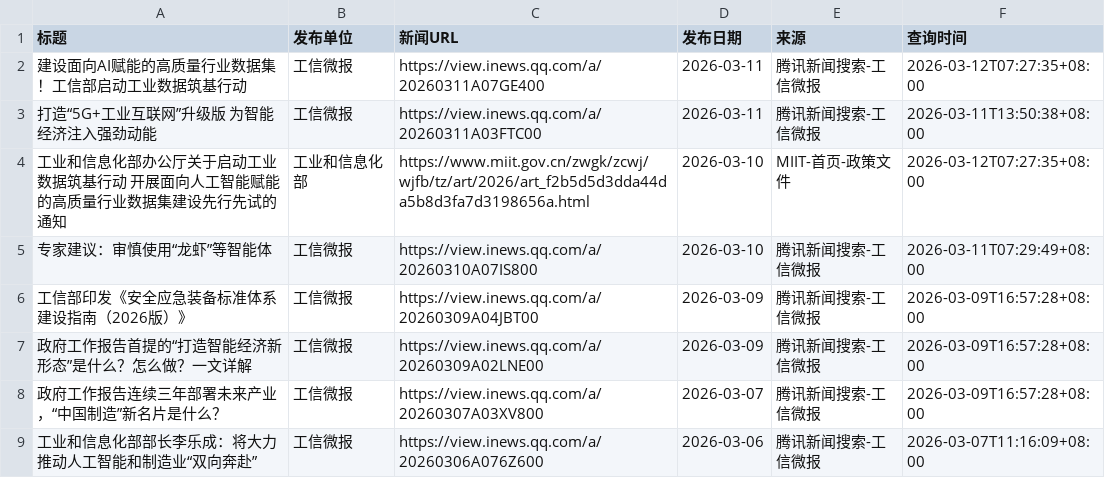
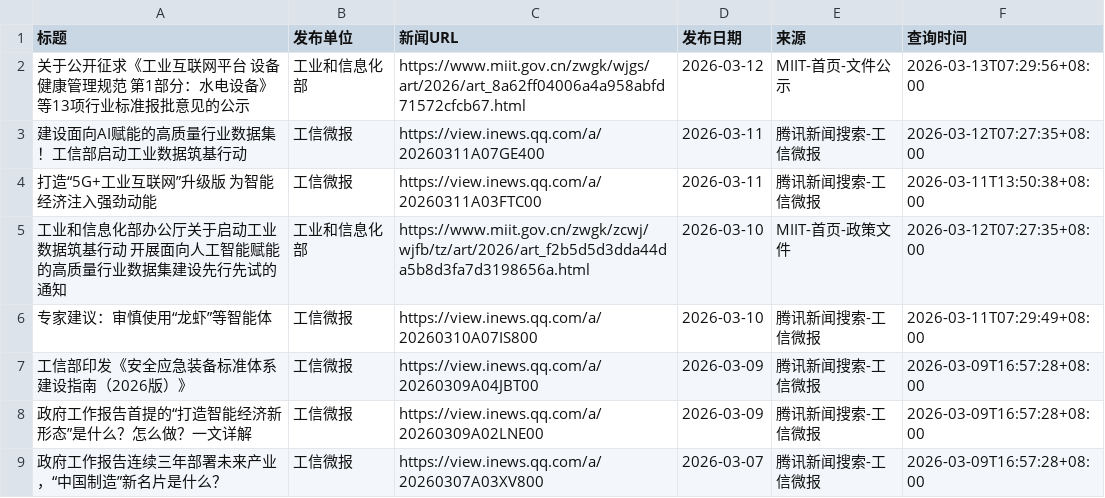
Before and after one commit to guluor-w/Automated-news-scraping, a CSV file: docs/data/policy_news.csv, drawn as a sheet; only a part is shown; the shorter side is filled out with more unchanged rows; the diff names each change by its address in the sheet, - before the commit and + after, or states it on an @@ line.

```diff
--- a/docs/data/policy_news.csv
+++ b/docs/data/policy_news.csv
+row 2: 关于公开征求《工业互联网平台 设备健康管理规范 第1部分：水电设备》等13项行业标准报批意见的公示 | 工业和信息化部 | https://www.miit.gov.cn/zwgk/wjgs/art/2026/art_8a62ff04006a4a958abfd71572cfcb67.html | 2026-03-12 | MIIT-首页-文件公示 | 2026-03-13T07:29:56+08:00
```
